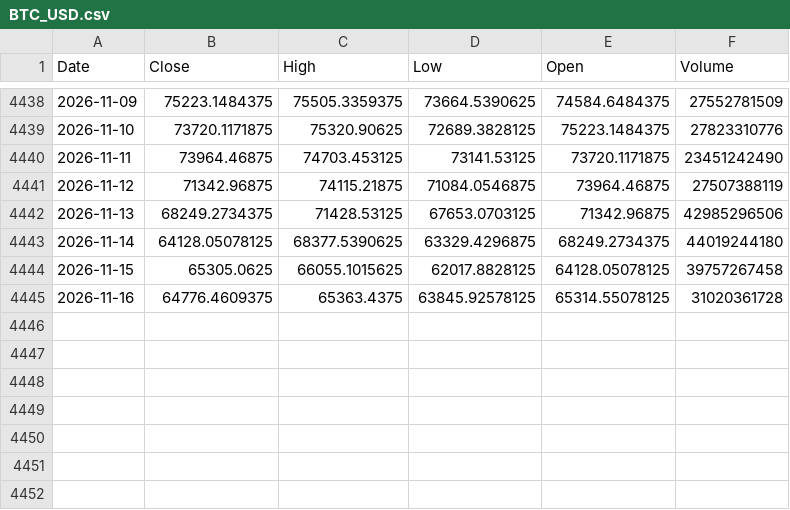
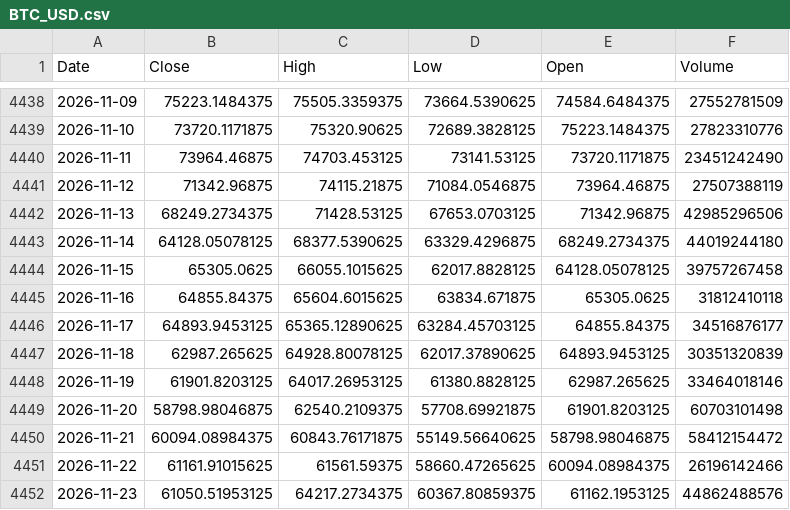
Before and after one commit to kittycapital/btc-200wma, a CSV file: data/BTC_USD.csv, drawn as a sheet; only a part is shown, gaps mark what is left out.

```diff
--- a/data/BTC_USD.csv
+++ b/data/BTC_USD.csv
@@ -4444,2 +4444,9 @@ Date,Close,High,Low,Open,Volume
 2026-11-15,65305.0625,66055.1015625,62017.8828125,64128.05078125,39757267458
-2026-11-16,64776.4609375,65363.4375,63845.92578125,65314.55078125,31020361728
+2026-11-16,64855.84375,65604.6015625,63834.671875,65305.0625,31812410118
+2026-11-17,64893.9453125,65365.12890625,63284.45703125,64855.84375,34516876177
+2026-11-18,62987.265625,64928.80078125,62017.37890625,64893.9453125,30351320839
+2026-11-19,61901.8203125,64017.26953125,61380.8828125,62987.265625,33464018146
+2026-11-20,58798.98046875,62540.2109375,57708.69921875,61901.8203125,60703101498
+2026-11-21,60094.08984375,60843.76171875,55149.56640625,58798.98046875,58412154472
+2026-11-22,61161.91015625,61561.59375,58660.47265625,60094.08984375,26196142466
+2026-11-23,61050.51953125,64217.2734375,60367.80859375,61162.1953125,44862488576
```
Also changed, not shown: 1 other file.
